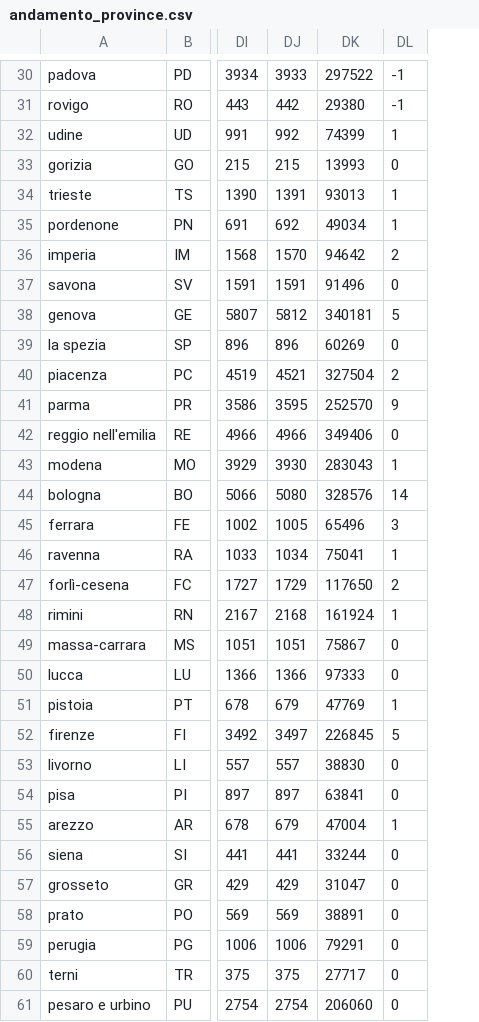
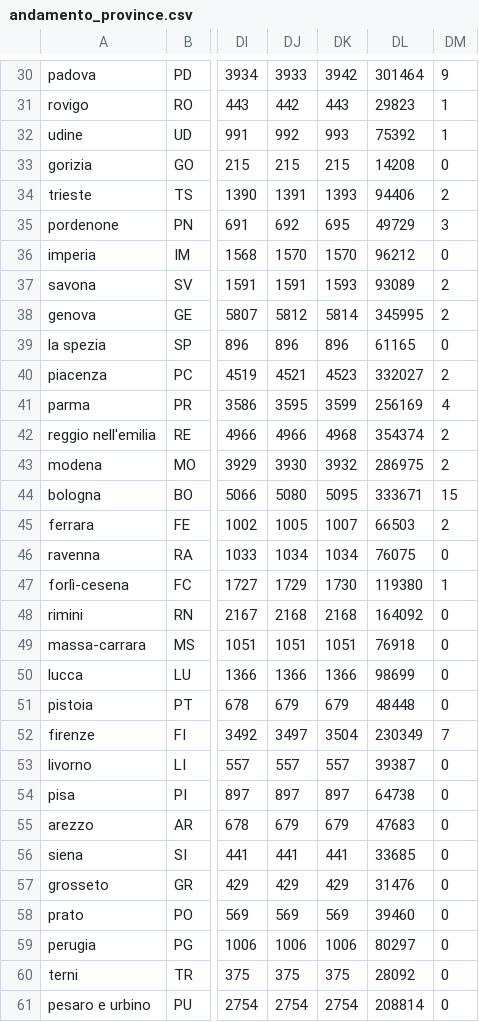
Before and after one commit to ggbioing/covid-19, a CSV file: csv/andamento_province.csv, drawn as a sheet; only a part is shown, gaps mark what is left out; removed rows and columns are numbered as before the commit, all else as after; the diff covers the shown part only; the diff names each change by its address in the sheet, - before the commit and + after, or states it on an @@ line.

```diff
--- a/csv/andamento_province.csv
+++ b/csv/andamento_province.csv
-column DK, rows 30-61: 297522 | 29380 | 74399 | 13993 | 93013 | 49034 | 94642 | 91496 | 340181 | 60269 | 327504 | 252570 | 349406 | 283043 | 328576 | 65496 | 75041 | 117650 | 161924 | 75867 | 97333 | 47769 | 226845 | 38830 | 63841 | 47004 | 33244 | 31047 | 38891 | 79291 | 27717 | 206060
+column DK, rows 30-61: 3942 | 443 | 993 | 215 | 1393 | 695 | 1570 | 1593 | 5814 | 896 | 4523 | 3599 | 4968 | 3932 | 5095 | 1007 | 1034 | 1730 | 2168 | 1051 | 1366 | 679 | 3504 | 557 | 897 | 679 | 441 | 429 | 569 | 1006 | 375 | 2754
+column DL, rows 30-61: 301464 | 29823 | 75392 | 14208 | 94406 | 49729 | 96212 | 93089 | 345995 | 61165 | 332027 | 256169 | 354374 | 286975 | 333671 | 66503 | 76075 | 119380 | 164092 | 76918 | 98699 | 48448 | 230349 | 39387 | 64738 | 47683 | 33685 | 31476 | 39460 | 80297 | 28092 | 208814
-DM30: -1
+DM30: 9
-DM31: -1
+DM31: 1
-DM34: 1
+DM34: 2
-DM35: 1
+DM35: 3
-DM36: 2
+DM36: 0
-DM37: 0
+DM37: 2
-DM38: 5
+DM38: 2
-DM41: 9
+DM41: 4
-DM42: 0
+DM42: 2
-DM43: 1
+DM43: 2
-DM44: 14
+DM44: 15
-DM45: 3
+DM45: 2
-DM46: 1
+DM46: 0
-DM47: 2
+DM47: 1
-DM48: 1
+DM48: 0
-DM51: 1
+DM51: 0
-DM52: 5
+DM52: 7
-DM55: 1
+DM55: 0
```
Also changed, not shown: 36 edited cells elsewhere in this file, 1 other file.
